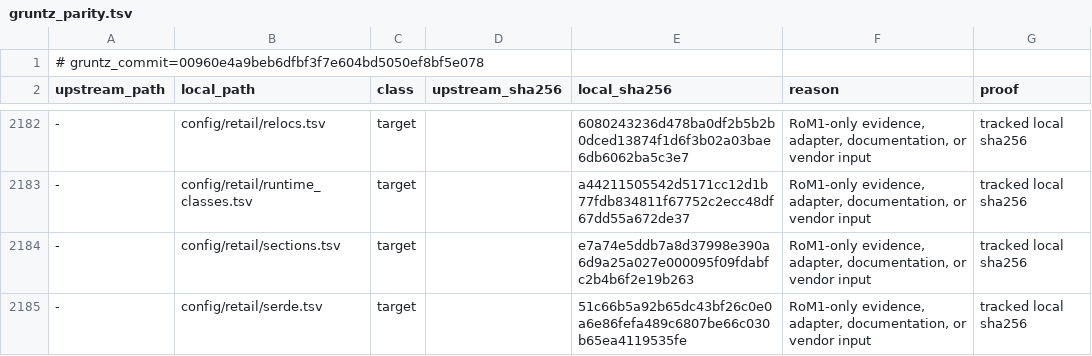
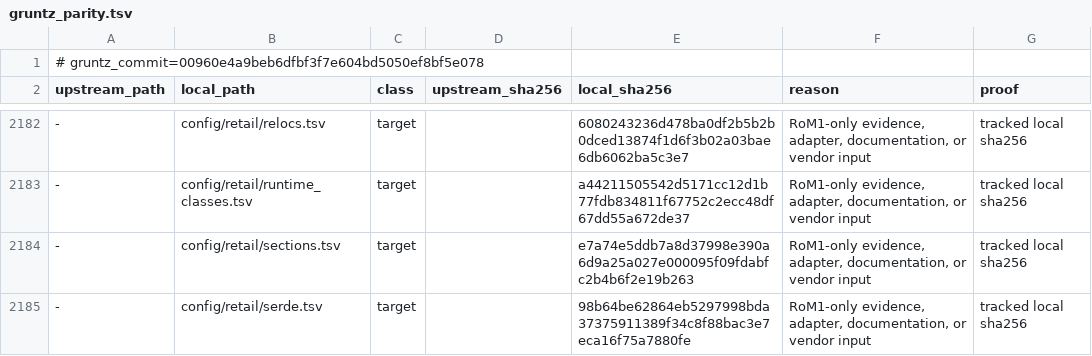
Before and after one commit to sushi-shi/rom1-decomp, a TSV file: config/gruntz_parity.tsv, drawn as a sheet; only a part is shown, gaps mark what is left out; the diff covers the shown part only; the diff names each change by its address in the sheet, - before the commit and + after, or states it on an @@ line.

```diff
--- a/config/gruntz_parity.tsv
+++ b/config/gruntz_parity.tsv
-E2185 (local_sha256): 51c66b5a92b65dc43bf26c0e0a6e86fefa489c6807be66c030b65ea4119535fe
+E2185 (local_sha256): 98b64be62864eb5297998bda37375911389f34c8f88bac3e7eca16f75a7880fe
```
Also changed, not shown: 2 added rows and 5 edited cells elsewhere in this file, config/match_baseline.tsv, config/retail/serde.tsv, 6 other files.
